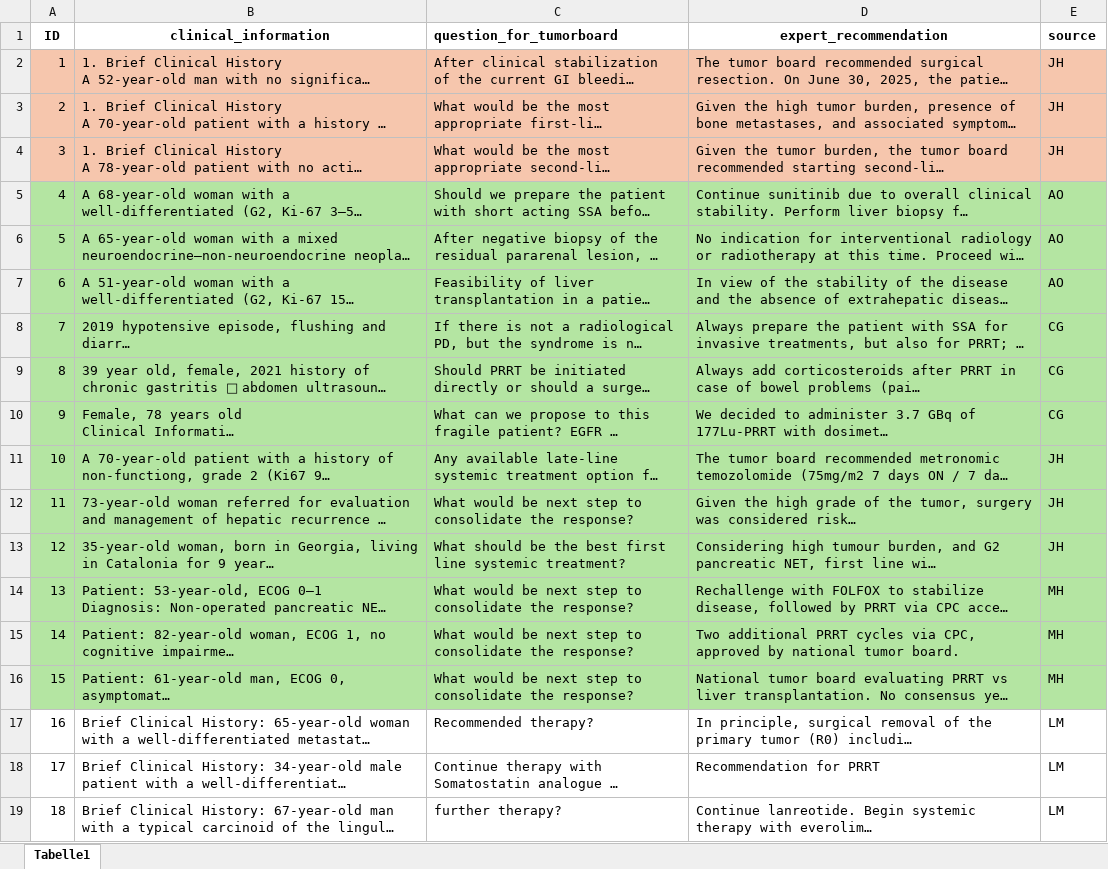
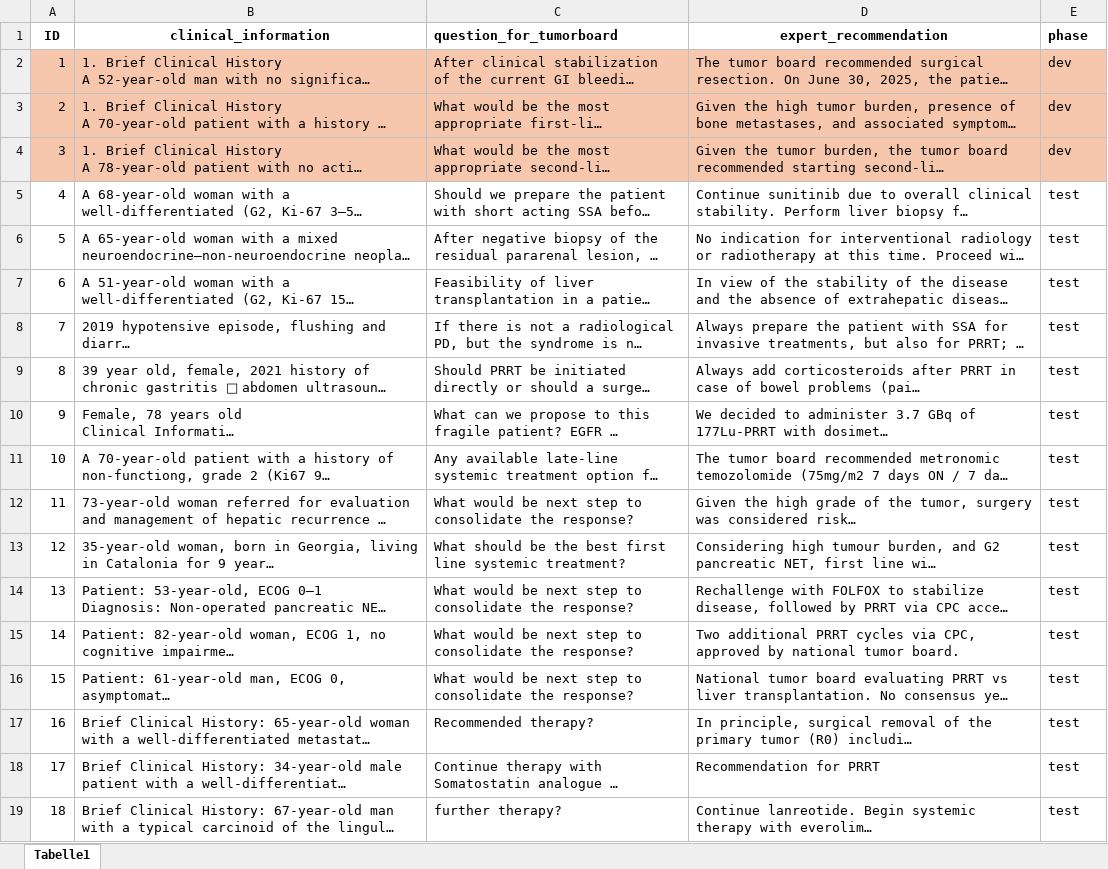
Before and after one commit to piakoller/prism, an Excel workbook: data/Combined_patientCases.xlsx, sheet Tabelle1, drawn as a sheet; long unchanged cells end in …; values as stored, in another font and other column widths than the file's, no borders; the diff names each change by its address in the sheet, - before the commit and + after, or states it on an @@ line.

Commit message:
patientCases with results and baseline prompts

```diff
--- a/data/Combined_patientCases.xlsx (sheet Tabelle1)
+++ b/data/Combined_patientCases.xlsx (sheet Tabelle1)
-E1: source
+E1: phase
-E2:E4 (phase): JH
+E2:E4 (phase): dev
-A5:E16 fill: #B4E5A2
+A5:E16 fill: none
-E5:E7 (phase): AO
+E5:E7 (phase): test
-E8:E10 (phase): CG
+E8:E10 (phase): test
-E11:E13 (phase): JH
+E11:E13 (phase): test
-E14:E16 (phase): MH
+E14:E16 (phase): test
-E17:E19 (phase): LM
+E17:E19 (phase): test
```
Also changed, not shown: 20 other files.
